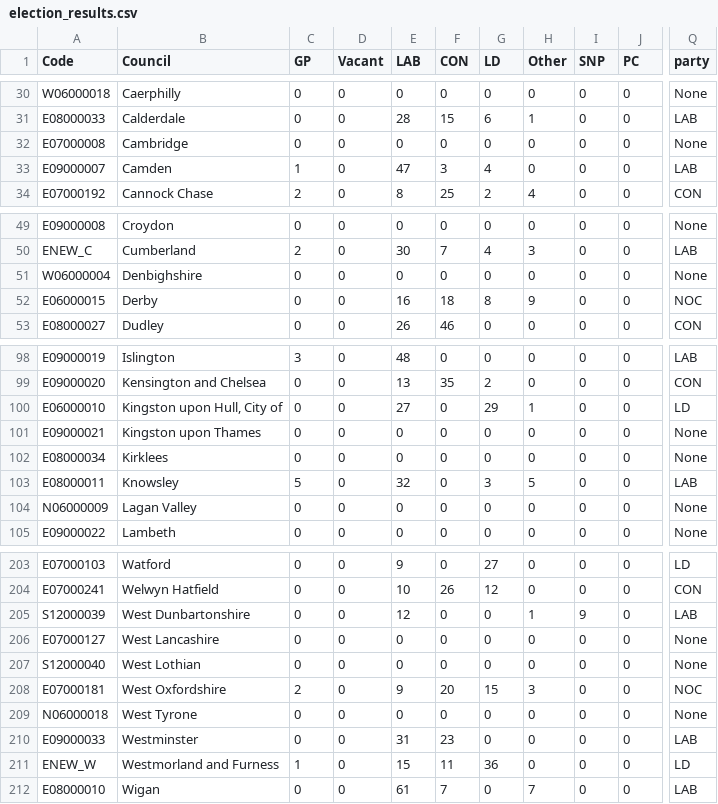
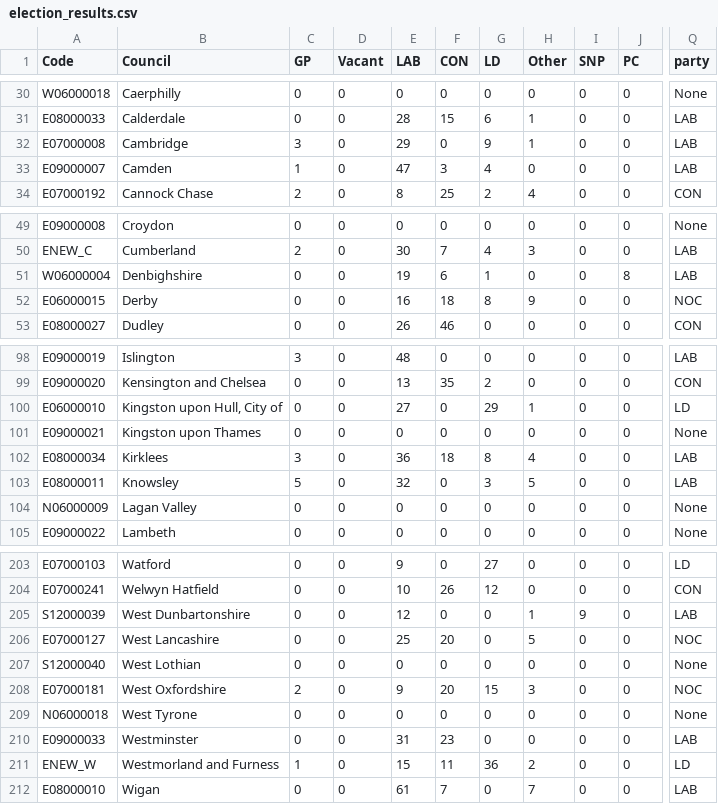
Before and after one commit to tomsaunders98/LocalElections2022, a CSV file: election_results.csv, drawn as a sheet; only a part is shown, gaps mark what is left out; the diff names each change by its address in the sheet, - before the commit and + after, or states it on an @@ line.

Commit message:
Flat: latest data (2022-05-06T14:56:17.240Z) {   "date": "2022-05-06T14:56:17.240Z",   "files": [     {       "name": "election_results.csv",       "deltaBytes": 2,       "source": "https://docs.google.com/spreadsheets/d/1fU_3M7xGiAybZEuXVw9KgeM0P1VPze2dW1z0gy6-Su4/gviz/tq?tqx=out:csv&sheet=elections_data"     }   ] }

```diff
--- a/election_results.csv
+++ b/election_results.csv
-C32 (GP): 0
+C32 (GP): 3
-E32 (LAB): 0
+E32 (LAB): 29
-G32 (LD): 0
+G32 (LD): 9
-H32 (Other): 0
+H32 (Other): 1
-Q32 (party): None
+Q32 (party): LAB
-E51 (LAB): 0
+E51 (LAB): 19
-F51 (CON): 0
+F51 (CON): 6
-G51 (LD): 0
+G51 (LD): 1
-J51 (PC): 0
+J51 (PC): 8
-Q51 (party): None
+Q51 (party): LAB
-C102 (GP): 0
+C102 (GP): 3
-E102 (LAB): 0
+E102 (LAB): 36
-F102 (CON): 0
+F102 (CON): 18
-G102 (LD): 0
+G102 (LD): 8
-H102 (Other): 0
+H102 (Other): 4
-Q102 (party): None
+Q102 (party): LAB
-E206 (LAB): 0
+E206 (LAB): 25
-F206 (CON): 0
+F206 (CON): 20
-H206 (Other): 0
+H206 (Other): 5
-Q206 (party): None
+Q206 (party): NOC
-H211 (Other): 0
+H211 (Other): 2
```
